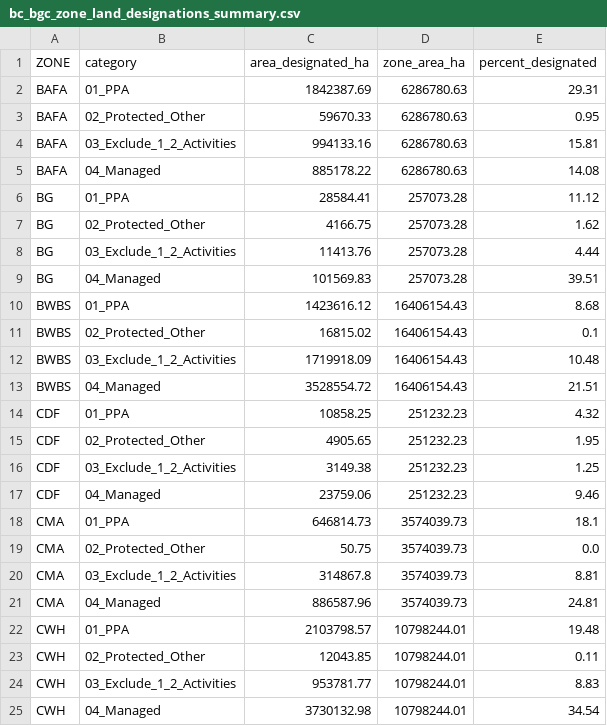
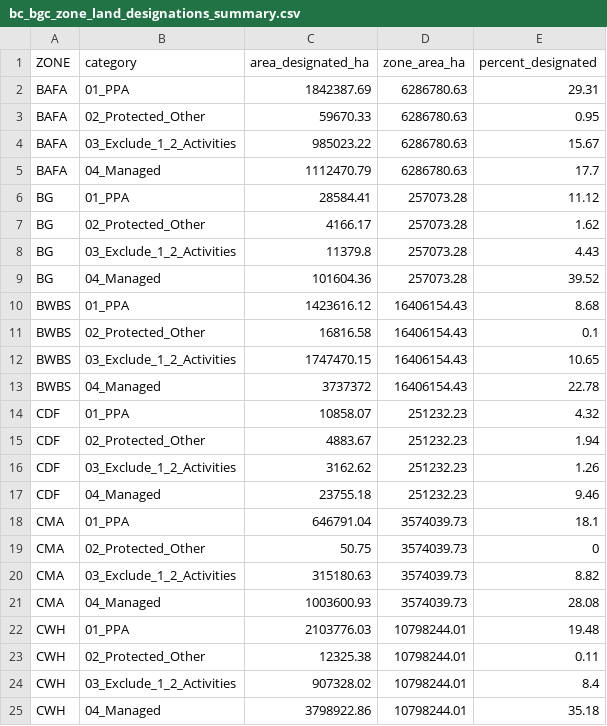
Before and after one commit to bcgov/land-designations-indicator, a CSV file: out/bc_bgc_zone_land_designations_summary.csv, drawn as a sheet; only a part is shown; the diff covers the shown part only.

```diff
--- a/out/bc_bgc_zone_land_designations_summary.csv
+++ b/out/bc_bgc_zone_land_designations_summary.csv
@@ -3,23 +3,23 @@ BAFA,01_PPA,1842387.69,6286780.63,29.31
 BAFA,02_Protected_Other,59670.33,6286780.63,0.95
-BAFA,03_Exclude_1_2_Activities,994133.16,6286780.63,15.81
-BAFA,04_Managed,885178.22,6286780.63,14.08
+BAFA,03_Exclude_1_2_Activities,985023.22,6286780.63,15.67
+BAFA,04_Managed,1112470.79,6286780.63,17.7
 BG,01_PPA,28584.41,257073.28,11.12
-BG,02_Protected_Other,4166.75,257073.28,1.62
-BG,03_Exclude_1_2_Activities,11413.76,257073.28,4.44
-BG,04_Managed,101569.83,257073.28,39.51
+BG,02_Protected_Other,4166.17,257073.28,1.62
+BG,03_Exclude_1_2_Activities,11379.8,257073.28,4.43
+BG,04_Managed,101604.36,257073.28,39.52
 BWBS,01_PPA,1423616.12,16406154.43,8.68
-BWBS,02_Protected_Other,16815.02,16406154.43,0.1
-BWBS,03_Exclude_1_2_Activities,1719918.09,16406154.43,10.48
-BWBS,04_Managed,3528554.72,16406154.43,21.51
-CDF,01_PPA,10858.25,251232.23,4.32
-CDF,02_Protected_Other,4905.65,251232.23,1.95
-CDF,03_Exclude_1_2_Activities,3149.38,251232.23,1.25
-CDF,04_Managed,23759.06,251232.23,9.46
-CMA,01_PPA,646814.73,3574039.73,18.1
-CMA,02_Protected_Other,50.75,3574039.73,0.0
-CMA,03_Exclude_1_2_Activities,314867.8,3574039.73,8.81
-CMA,04_Managed,886587.96,3574039.73,24.81
-CWH,01_PPA,2103798.57,10798244.01,19.48
-CWH,02_Protected_Other,12043.85,10798244.01,0.11
-CWH,03_Exclude_1_2_Activities,953781.77,10798244.01,8.83
-CWH,04_Managed,3730132.98,10798244.01,34.54
+BWBS,02_Protected_Other,16816.58,16406154.43,0.1
+BWBS,03_Exclude_1_2_Activities,1747470.15,16406154.43,10.65
+BWBS,04_Managed,3737372,16406154.43,22.78
+CDF,01_PPA,10858.07,251232.23,4.32
+CDF,02_Protected_Other,4883.67,251232.23,1.94
+CDF,03_Exclude_1_2_Activities,3162.62,251232.23,1.26
+CDF,04_Managed,23755.18,251232.23,9.46
+CMA,01_PPA,646791.04,3574039.73,18.1
+CMA,02_Protected_Other,50.75,3574039.73,0
+CMA,03_Exclude_1_2_Activities,315180.63,3574039.73,8.82
+CMA,04_Managed,1003600.93,3574039.73,28.08
+CWH,01_PPA,2103776.03,10798244.01,19.48
+CWH,02_Protected_Other,12325.38,10798244.01,0.11
+CWH,03_Exclude_1_2_Activities,907328.02,10798244.01,8.4
+CWH,04_Managed,3798922.86,10798244.01,35.18
```
Also changed, not shown: 52 edited cells elsewhere in this file, out/bc_bgc_land_designations_summary.csv, out/bc_ecoregions_land_designations_summary.csv, 2 other files.
